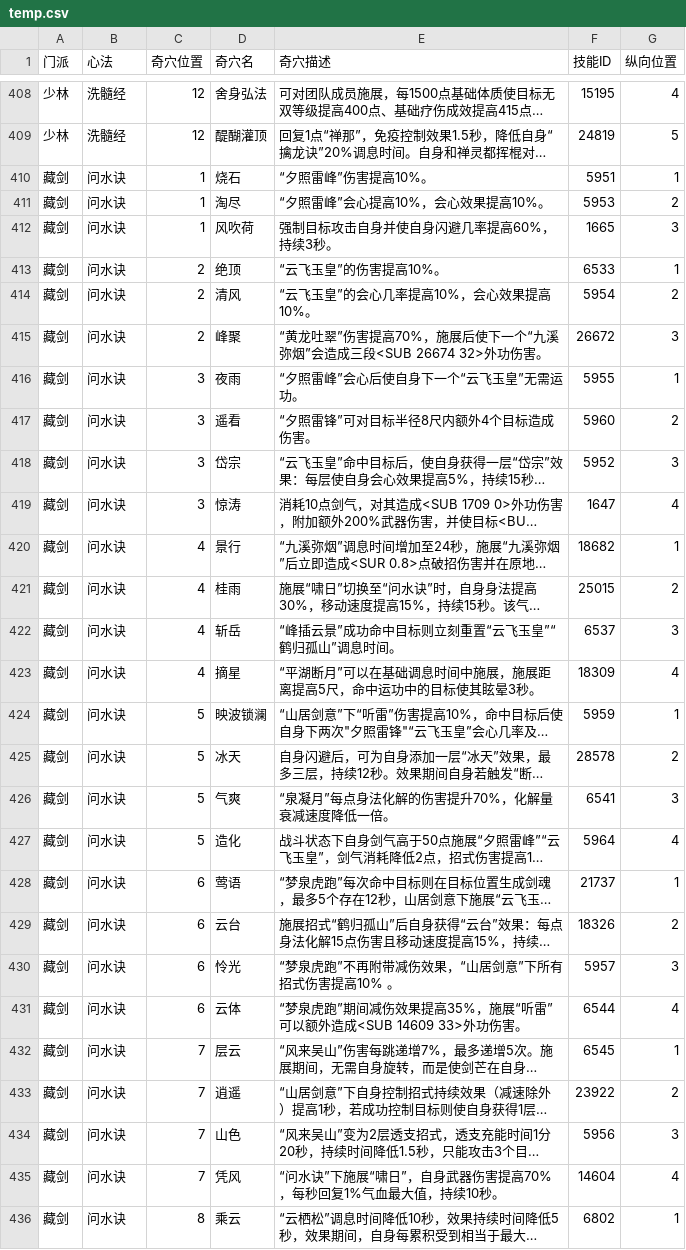
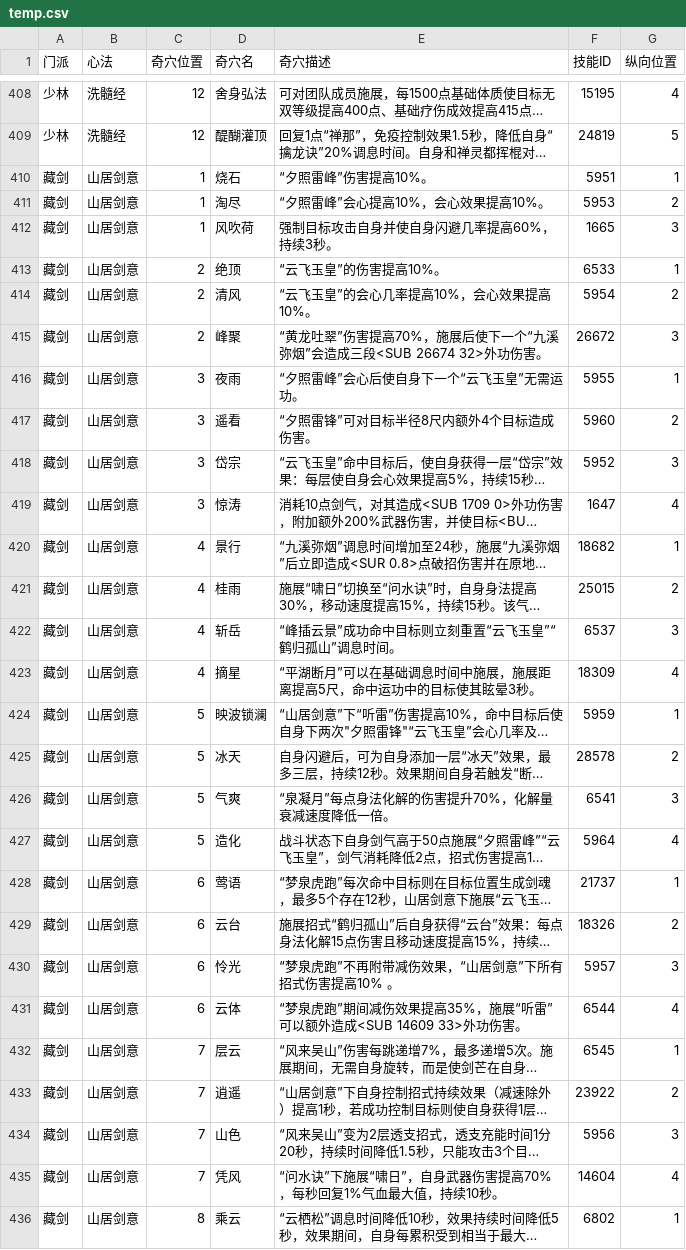
Before and after one commit to VL3BOX/jx3box-talent, a CSV file: dist/temp.csv, drawn as a sheet; only a part is shown, gaps mark what is left out; long unchanged cells end in …; the diff covers the shown part only; the diff names each change by its address in the sheet, - before the commit and + after, or states it on an @@ line.

```diff
--- a/dist/temp.csv
+++ b/dist/temp.csv
-B410:B436 (心法): 问水诀
+B410:B436 (心法): 山居剑意
```
Also changed, not shown: 25 edited cells elsewhere in this file, 1 other file.
